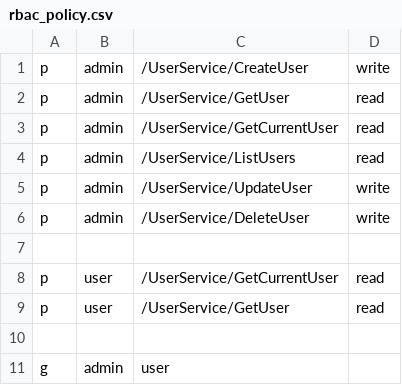
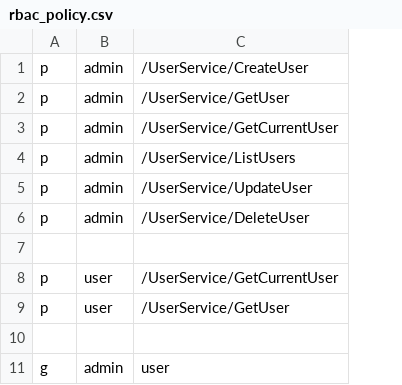
Before and after one commit to oj-lab/user-service, a CSV file: configs/rbac_policy.csv, drawn as a sheet; the diff names each change by its address in the sheet, - before the commit and + after, or states it on an @@ line.

```diff
--- a/configs/rbac_policy.csv
+++ b/configs/rbac_policy.csv
-column D, rows 1-9: write | read | read | read | write | write |  | read | read
```
Also changed, not shown: 3 other files.
